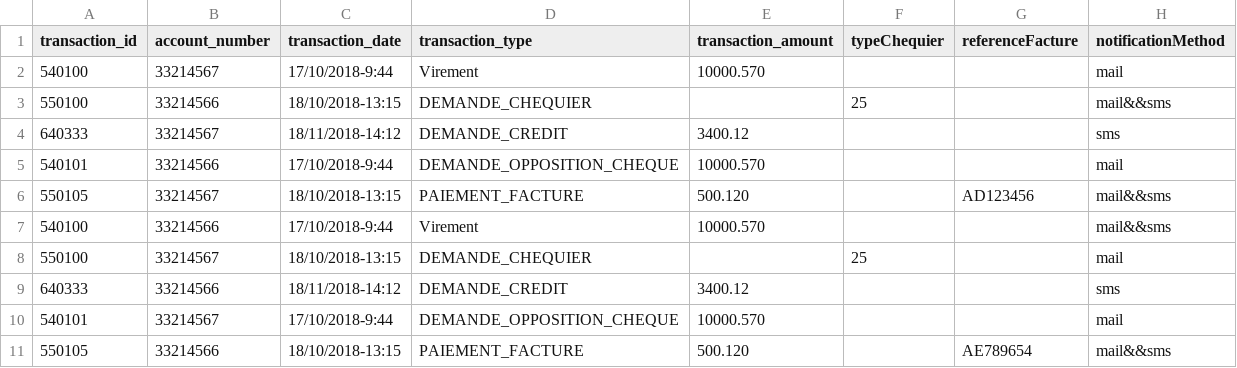
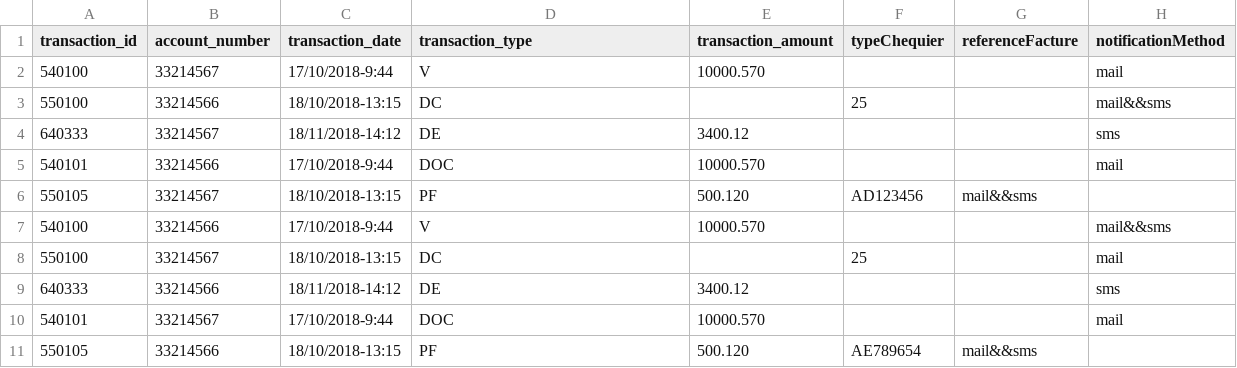
Before and after one commit to Chaimaa2001/BASH_ALERTE, a CSV file: src/main/resources/data.csv, drawn as a sheet.

```diff
--- a/src/main/resources/data.csv
+++ b/src/main/resources/data.csv
@@ -1,11 +1,11 @@
 transaction_id,account_number,transaction_date,transaction_type,transaction_amount,typeChequier,referenceFacture,notificationMethod
-540100,33214567,17/10/2018-9:44,Virement,10000.570,,,mail
-550100,33214566,18/10/2018-13:15,DEMANDE_CHEQUIER,,25,,mail&&sms
-640333,33214567,18/11/2018-14:12,DEMANDE_CREDIT,3400.12,,,sms
-540101,33214566,17/10/2018-9:44,DEMANDE_OPPOSITION_CHEQUE,10000.570,,,mail
-550105,33214567,18/10/2018-13:15,PAIEMENT_FACTURE,500.120,,AD123456,mail&&sms
-540100,33214566,17/10/2018-9:44,Virement,10000.570,,,mail&&sms
-550100,33214567,18/10/2018-13:15,DEMANDE_CHEQUIER,,25,,mail
-640333,33214566,18/11/2018-14:12,DEMANDE_CREDIT,3400.12,,,sms
-540101,33214567,17/10/2018-9:44,DEMANDE_OPPOSITION_CHEQUE,10000.570,,,mail
-550105,33214566,18/10/2018-13:15,PAIEMENT_FACTURE,500.120,,AE789654,mail&&sms
+540100,33214567,17/10/2018-9:44,V,10000.570,,,mail
+550100,33214566,18/10/2018-13:15,DC,,25,,mail&&sms
+640333,33214567,18/11/2018-14:12,DE,3400.12,,,sms
+540101,33214566,17/10/2018-9:44,DOC,10000.570,,,mail
+550105,33214567,18/10/2018-13:15,PF,500.120,AD123456,mail&&sms
+540100,33214566,17/10/2018-9:44,V,10000.570,,,mail&&sms
+550100,33214567,18/10/2018-13:15,DC,,25,,mail
+640333,33214566,18/11/2018-14:12,DE,3400.12,,,sms
+540101,33214567,17/10/2018-9:44,DOC,10000.570,,,mail
+550105,33214566,18/10/2018-13:15,PF,500.120,AE789654,mail&&sms
```
Also changed, not shown: target/classes/data.csv, 7 other files.
